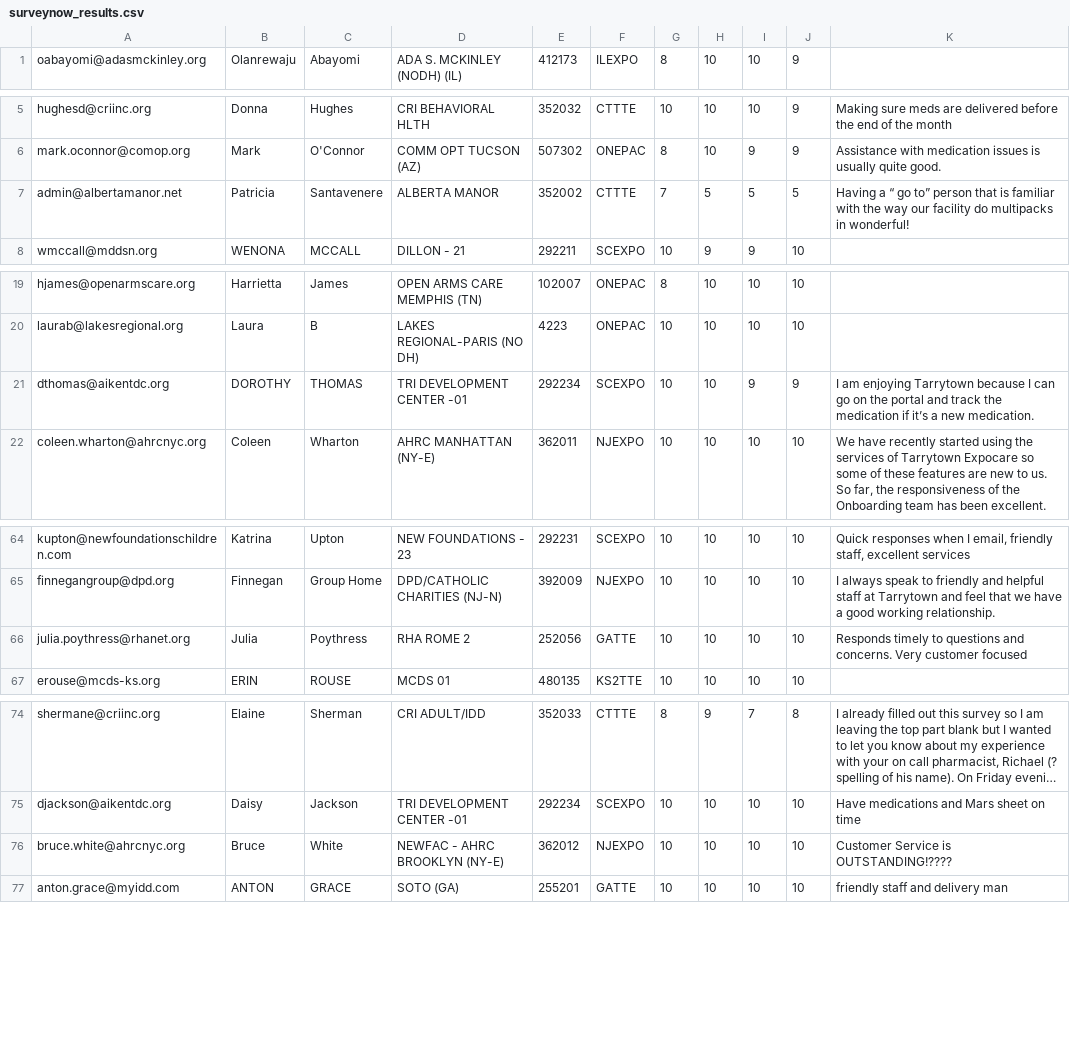
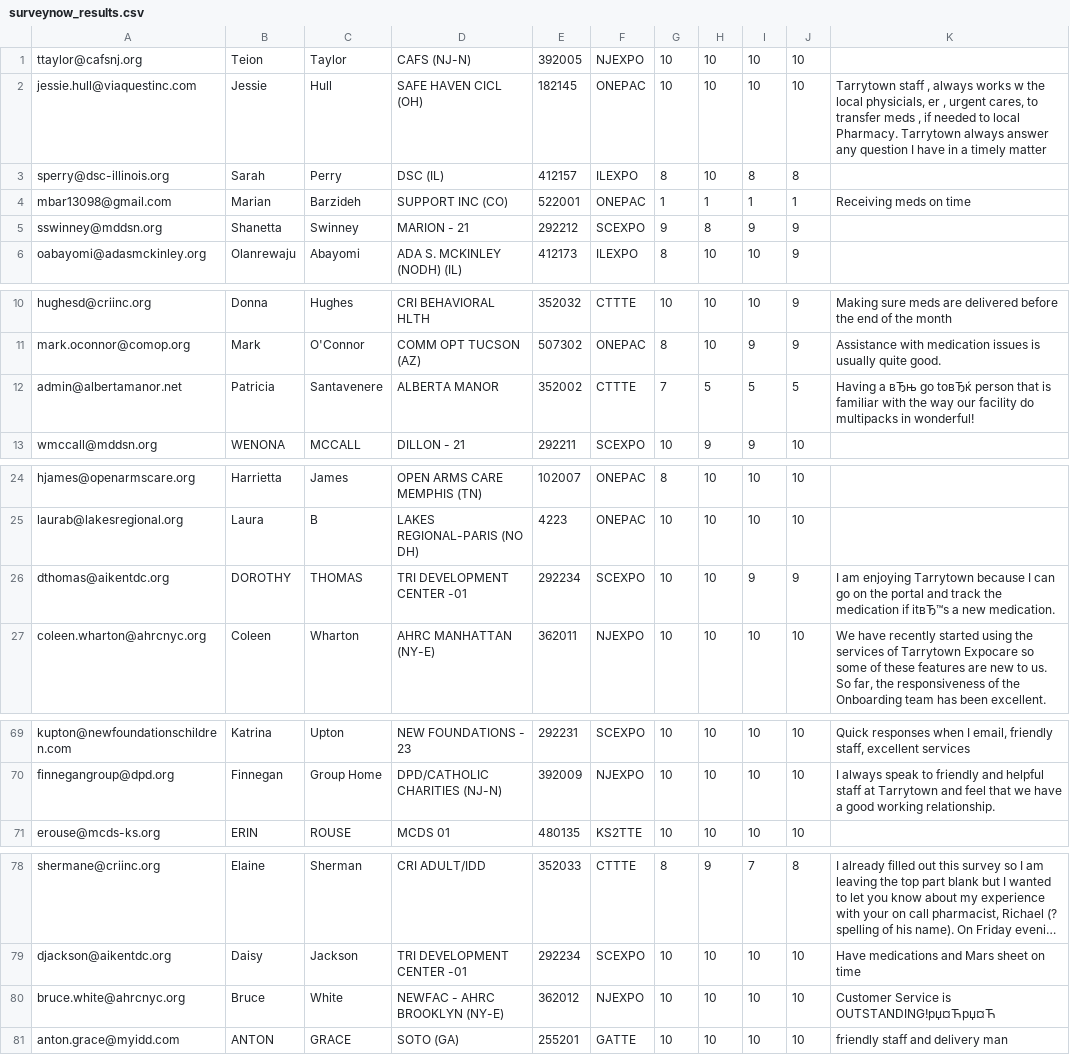
Before and after one commit to jpolancotte/new-idd-app, a CSV file: ruby/csv/surveynow_results.csv, drawn as a sheet; only a part is shown, gaps mark what is left out; long unchanged cells end in …; removed rows and columns are numbered as before the commit, all else as after; the diff names each change by its address in the sheet, - before the commit and + after, or states it on an @@ line.

```diff
--- a/ruby/csv/surveynow_results.csv
+++ b/ruby/csv/surveynow_results.csv
+row 1: ttaylor@cafsnj.org | Teion | Taylor | CAFS (NJ-N) | 392005 | NJEXPO | 10 | 10 | 10 | 10
+row 2: jessie.hull@viaquestinc.com | Jessie | Hull | SAFE HAVEN CICL (OH) | 182145 | ONEPAC | 10 | 10 | 10 | 10 | Tarrytown staff , always works w the local physicials, er , urgent cares, to transfer meds , if needed to local Pharmacy. Tarrytown always answer any question I have in a timely matter
+row 3: sperry@dsc-illinois.org | Sarah | Perry | DSC (IL) | 412157 | ILEXPO | 8 | 10 | 8 | 8
+row 4: mbar13098@gmail.com | Marian | Barzideh | SUPPORT INC (CO) | 522001 | ONEPAC | 1 | 1 | 1 | 1 | Receiving meds on time
+row 5: sswinney@mddsn.org | Shanetta | Swinney | MARION - 21 | 292212 | SCEXPO | 9 | 8 | 9 | 9
-K12: Having a “ go to” person that…
+K12: Having a вЂњ go toвЂќ person that…
-K26: …medication if it’s a new…
+K26: …medication if itвЂ™s a new…
-row 66: julia.poythress@rhanet.org | Julia | Poythress | RHA ROME 2 | 252056 | GATTE | 10 | 10 | 10 | 10 | Responds timely to questions and concerns. Very customer focused
-K80: Customer Service is OUTSTANDING!????
+K80: Customer Service is OUTSTANDING!рџ¤Ћрџ¤Ћ
```
Also changed, not shown: 17 other files.
